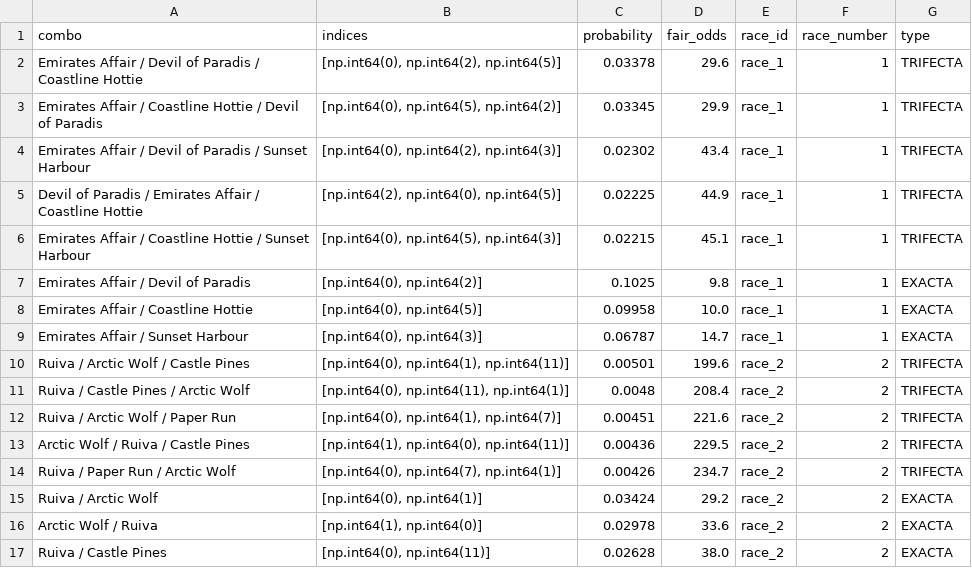
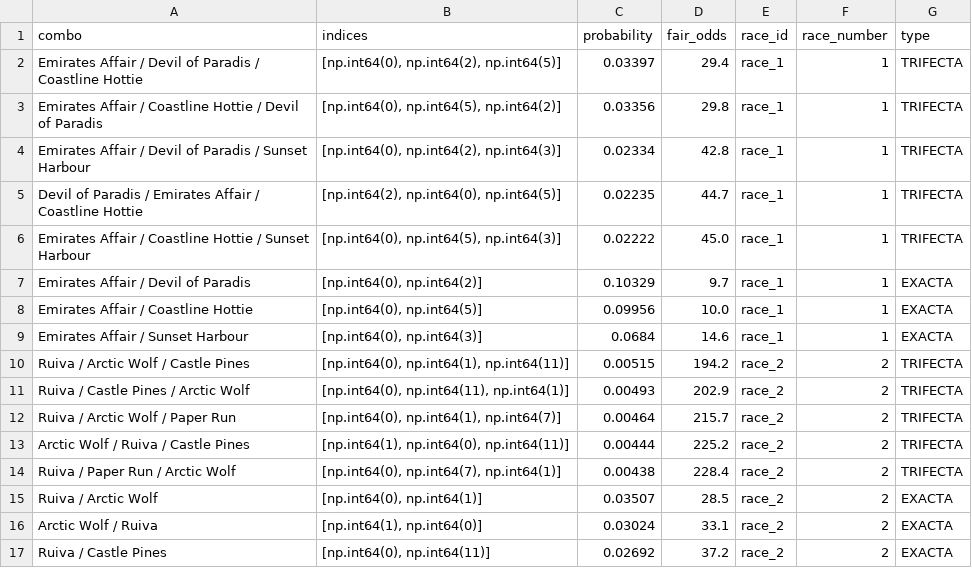
Before and after one commit to Sixteen1-6/HorseRacing, a CSV file: race_predictions/all_race_predictions_exotics.csv, drawn as a sheet; only a part is shown; the diff covers the shown part only.

```diff
--- a/race_predictions/all_race_predictions_exotics.csv
+++ b/race_predictions/all_race_predictions_exotics.csv
@@ -1,17 +1,17 @@
 combo,indices,probability,fair_odds,race_id,race_number,type
-Emirates Affair / Devil of Paradis / Coastline Hottie,"[np.int64(0), np.int64(2), np.int64(5)]",0.03378,29.6,race_1,1,TRIFECTA
-Emirates Affair / Coastline Hottie / Devil of Paradis,"[np.int64(0), np.int64(5), np.int64(2)]",0.03345,29.9,race_1,1,TRIFECTA
-Emirates Affair / Devil of Paradis / Sunset Harbour,"[np.int64(0), np.int64(2), np.int64(3)]",0.02302,43.4,race_1,1,TRIFECTA
-Devil of Paradis / Emirates Affair / Coastline Hottie,"[np.int64(2), np.int64(0), np.int64(5)]",0.02225,44.9,race_1,1,TRIFECTA
-Emirates Affair / Coastline Hottie / Sunset Harbour,"[np.int64(0), np.int64(5), np.int64(3)]",0.02215,45.1,race_1,1,TRIFECTA
-Emirates Affair / Devil of Paradis,"[np.int64(0), np.int64(2)]",0.1025,9.8,race_1,1,EXACTA
-Emirates Affair / Coastline Hottie,"[np.int64(0), np.int64(5)]",0.09958,10.0,race_1,1,EXACTA
-Emirates Affair / Sunset Harbour,"[np.int64(0), np.int64(3)]",0.06787,14.7,race_1,1,EXACTA
-Ruiva / Arctic Wolf / Castle Pines,"[np.int64(0), np.int64(1), np.int64(11)]",0.00501,199.6,race_2,2,TRIFECTA
-Ruiva / Castle Pines / Arctic Wolf,"[np.int64(0), np.int64(11), np.int64(1)]",0.0048,208.4,race_2,2,TRIFECTA
-Ruiva / Arctic Wolf / Paper Run,"[np.int64(0), np.int64(1), np.int64(7)]",0.00451,221.6,race_2,2,TRIFECTA
-Arctic Wolf / Ruiva / Castle Pines,"[np.int64(1), np.int64(0), np.int64(11)]",0.00436,229.5,race_2,2,TRIFECTA
-Ruiva / Paper Run / Arctic Wolf,"[np.int64(0), np.int64(7), np.int64(1)]",0.00426,234.7,race_2,2,TRIFECTA
-Ruiva / Arctic Wolf,"[np.int64(0), np.int64(1)]",0.03424,29.2,race_2,2,EXACTA
-Arctic Wolf / Ruiva,"[np.int64(1), np.int64(0)]",0.02978,33.6,race_2,2,EXACTA
-Ruiva / Castle Pines,"[np.int64(0), np.int64(11)]",0.02628,38.0,race_2,2,EXACTA
+Emirates Affair / Devil of Paradis / Coastline Hottie,"[np.int64(0), np.int64(2), np.int64(5)]",0.03397,29.4,race_1,1,TRIFECTA
+Emirates Affair / Coastline Hottie / Devil of Paradis,"[np.int64(0), np.int64(5), np.int64(2)]",0.03356,29.8,race_1,1,TRIFECTA
+Emirates Affair / Devil of Paradis / Sunset Harbour,"[np.int64(0), np.int64(2), np.int64(3)]",0.02334,42.8,race_1,1,TRIFECTA
+Devil of Paradis / Emirates Affair / Coastline Hottie,"[np.int64(2), np.int64(0), np.int64(5)]",0.02235,44.7,race_1,1,TRIFECTA
+Emirates Affair / Coastline Hottie / Sunset Harbour,"[np.int64(0), np.int64(5), np.int64(3)]",0.02222,45.0,race_1,1,TRIFECTA
+Emirates Affair / Devil of Paradis,"[np.int64(0), np.int64(2)]",0.10329,9.7,race_1,1,EXACTA
+Emirates Affair / Coastline Hottie,"[np.int64(0), np.int64(5)]",0.09956,10.0,race_1,1,EXACTA
+Emirates Affair / Sunset Harbour,"[np.int64(0), np.int64(3)]",0.0684,14.6,race_1,1,EXACTA
+Ruiva / Arctic Wolf / Castle Pines,"[np.int64(0), np.int64(1), np.int64(11)]",0.00515,194.2,race_2,2,TRIFECTA
+Ruiva / Castle Pines / Arctic Wolf,"[np.int64(0), np.int64(11), np.int64(1)]",0.00493,202.9,race_2,2,TRIFECTA
+Ruiva / Arctic Wolf / Paper Run,"[np.int64(0), np.int64(1), np.int64(7)]",0.00464,215.7,race_2,2,TRIFECTA
+Arctic Wolf / Ruiva / Castle Pines,"[np.int64(1), np.int64(0), np.int64(11)]",0.00444,225.2,race_2,2,TRIFECTA
+Ruiva / Paper Run / Arctic Wolf,"[np.int64(0), np.int64(7), np.int64(1)]",0.00438,228.4,race_2,2,TRIFECTA
+Ruiva / Arctic Wolf,"[np.int64(0), np.int64(1)]",0.03507,28.5,race_2,2,EXACTA
+Arctic Wolf / Ruiva,"[np.int64(1), np.int64(0)]",0.03024,33.1,race_2,2,EXACTA
+Ruiva / Castle Pines,"[np.int64(0), np.int64(11)]",0.02692,37.2,race_2,2,EXACTA
```
Also changed, not shown: 5 added rows, 5 removed rows and 83 edited cells elsewhere in this file, race_predictions/all_race_predictions.csv, race_predictions/no_odds_predictions.csv, 3 other files.
